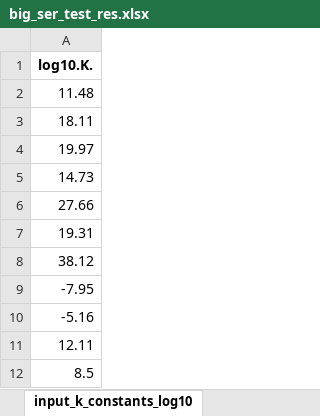
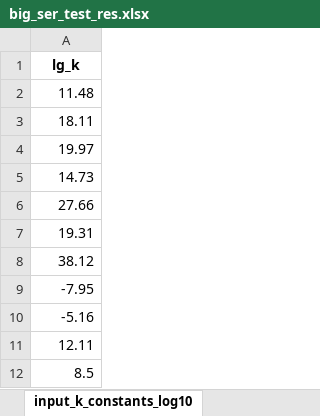
Before and after one commit to ameshkoff/KEV, an Excel workbook: output/concentrations/ds.5p.ser/big_ser_test_res.xlsx, sheet input_k_constants_log10, drawn as a sheet; values as stored, in another font and other column widths than the file's, no borders; the diff names each change by its address in the sheet, - before the commit and + after, or states it on an @@ line.

```diff
--- a/output/concentrations/ds.5p.ser/big_ser_test_res.xlsx (sheet input_k_constants_log10)
+++ b/output/concentrations/ds.5p.ser/big_ser_test_res.xlsx (sheet input_k_constants_log10)
-A1: log10.K.
+A1: lg_k
```
Also changed, not shown: sheet percent_error, sheet input_stoich_coefficients, output/concentrations/ds.5p.ser/big_ser_test_ws_res.xlsx.
